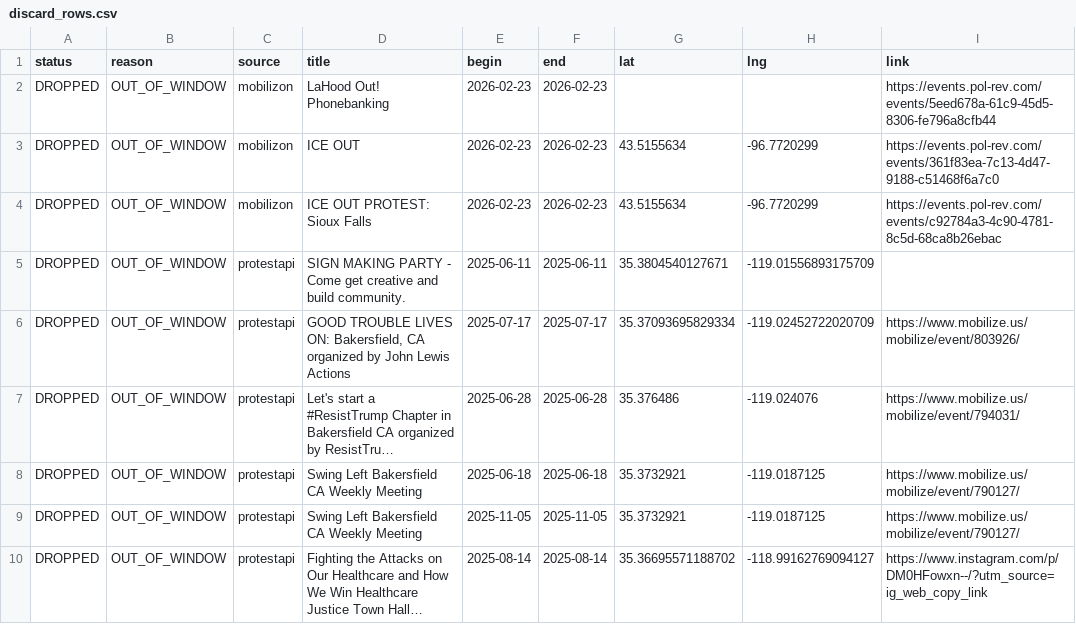
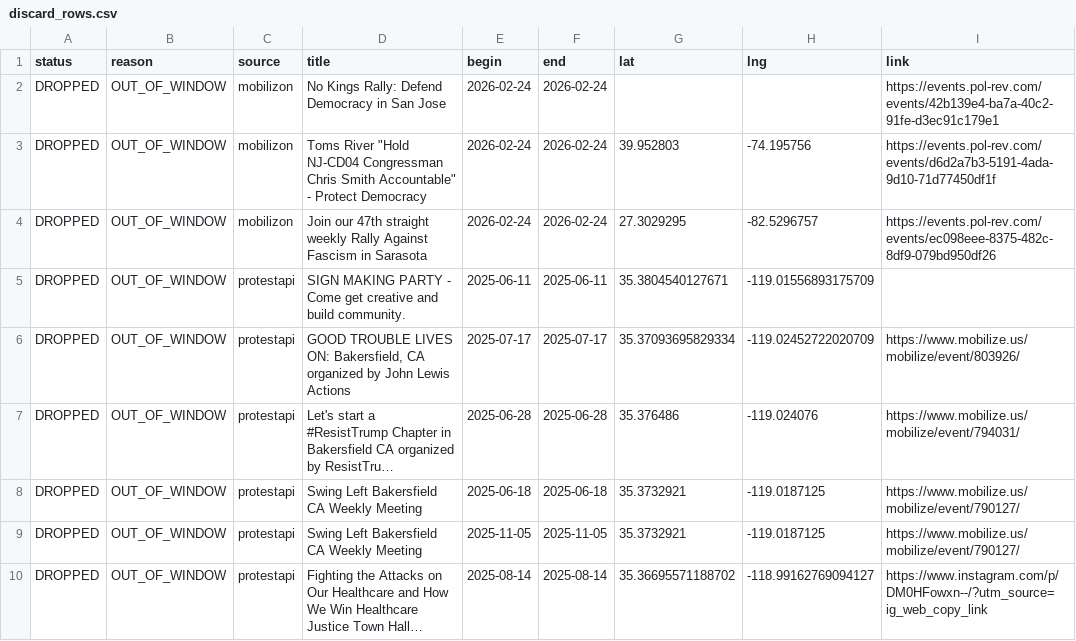
Before and after one commit to ConcernedCitizen2025/Project2025-Assistant, a CSV file: assets/data/discard_rows.csv, drawn as a sheet; long unchanged cells end in ….

```diff
--- a/assets/data/discard_rows.csv
+++ b/assets/data/discard_rows.csv
@@ -1,5 +1,5 @@
 status,reason,source,title,begin,end,lat,lng,link
-"DROPPED","OUT_OF_WINDOW","mobilizon","LaHood Out! Phonebanking","2026-02-23","2026-02-23","","","https://events.pol-rev.com/events/5eed678a-61c9-45d5-8306-fe796a8cfb44"
-"DROPPED","OUT_OF_WINDOW","mobilizon","ICE OUT","2026-02-23","2026-02-23","43.5155634","-96.7720299","https://events.pol-rev.com/events/361f83ea-7c13-4d47-9188-c51468f6a7c0"
-"DROPPED","OUT_OF_WINDOW","mobilizon","ICE OUT PROTEST: Sioux Falls","2026-02-23","2026-02-23","43.5155634","-96.7720299","https://events.pol-rev.com/events/c92784a3-4c90-4781-8c5d-68ca8b26ebac"
+"DROPPED","OUT_OF_WINDOW","mobilizon","No Kings Rally: Defend Democracy in San Jose","2026-02-24","2026-02-24","","","https://events.pol-rev.com/events/42b139e4-ba7a-40c2-91fe-d3ec91c179e1"
+"DROPPED","OUT_OF_WINDOW","mobilizon","Toms River ""Hold NJ-CD04 Congressman Chris Smith Accountable"" - Protect Democracy","2026-02-24","2026-02-24","39.952803","-74.195756","https://events.pol-rev.com/events/d6d2a7b3-5191-4ada-9d10-71d77450df1f"
+"DROPPED","OUT_OF_WINDOW","mobilizon","Join our 47th straight weekly Rally Against Fascism in Sarasota","2026-02-24","2026-02-24","27.3029295","-82.5296757","https://events.pol-rev.com/events/ec098eee-8375-482c-8df9-079bd950df26"
 "DROPPED","OUT_OF_WINDOW","protestapi","SIGN MAKING PARTY - Come get creative and build community.","2025-06-11","2025-06-11","35.3804540127671","-119.01556893175709",""
```
Also changed, not shown: 13 other files.
